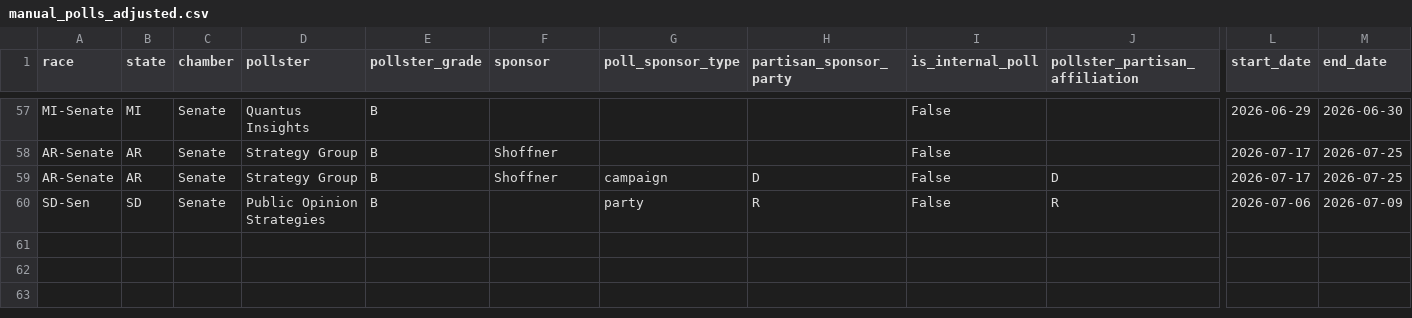
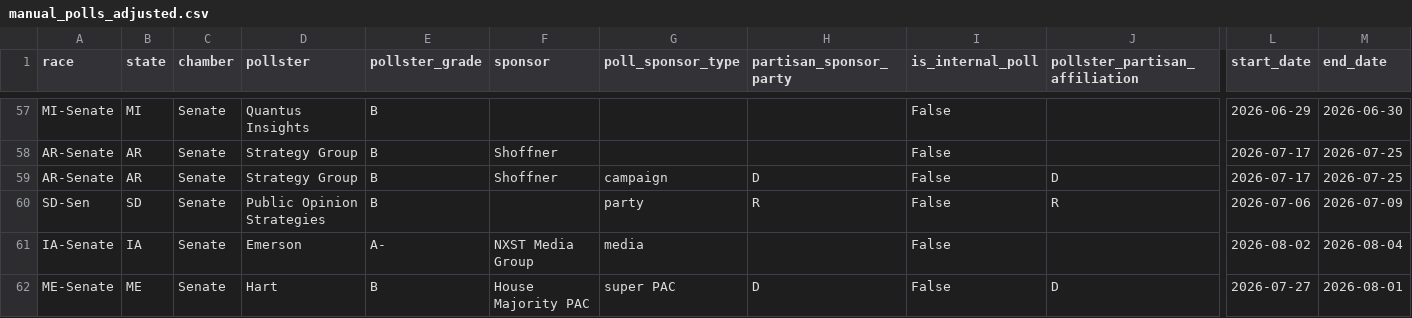
Before and after one commit to benyelin/2026-Senate-Model, a CSV file: inputs/manual_polls_adjusted.csv, drawn as a sheet; only a part is shown, gaps mark what is left out; rows hold the shown columns only; the diff names each change by its address in the sheet, - before the commit and + after, or states it on an @@ line.

```diff
--- a/inputs/manual_polls_adjusted.csv
+++ b/inputs/manual_polls_adjusted.csv
+row 61: IA-Senate | IA | Senate | Emerson | A- | NXST Media Group | media |  | False |  | 2026-08-02 | 2026-08-04
+row 62: ME-Senate | ME | Senate | Hart | B | House Majority PAC | super PAC | D | False | D | 2026-07-27 | 2026-08-01
```
Also changed, not shown: inputs/bayesian_update_generated.csv, inputs/race_inputs.csv, 18 other files.
